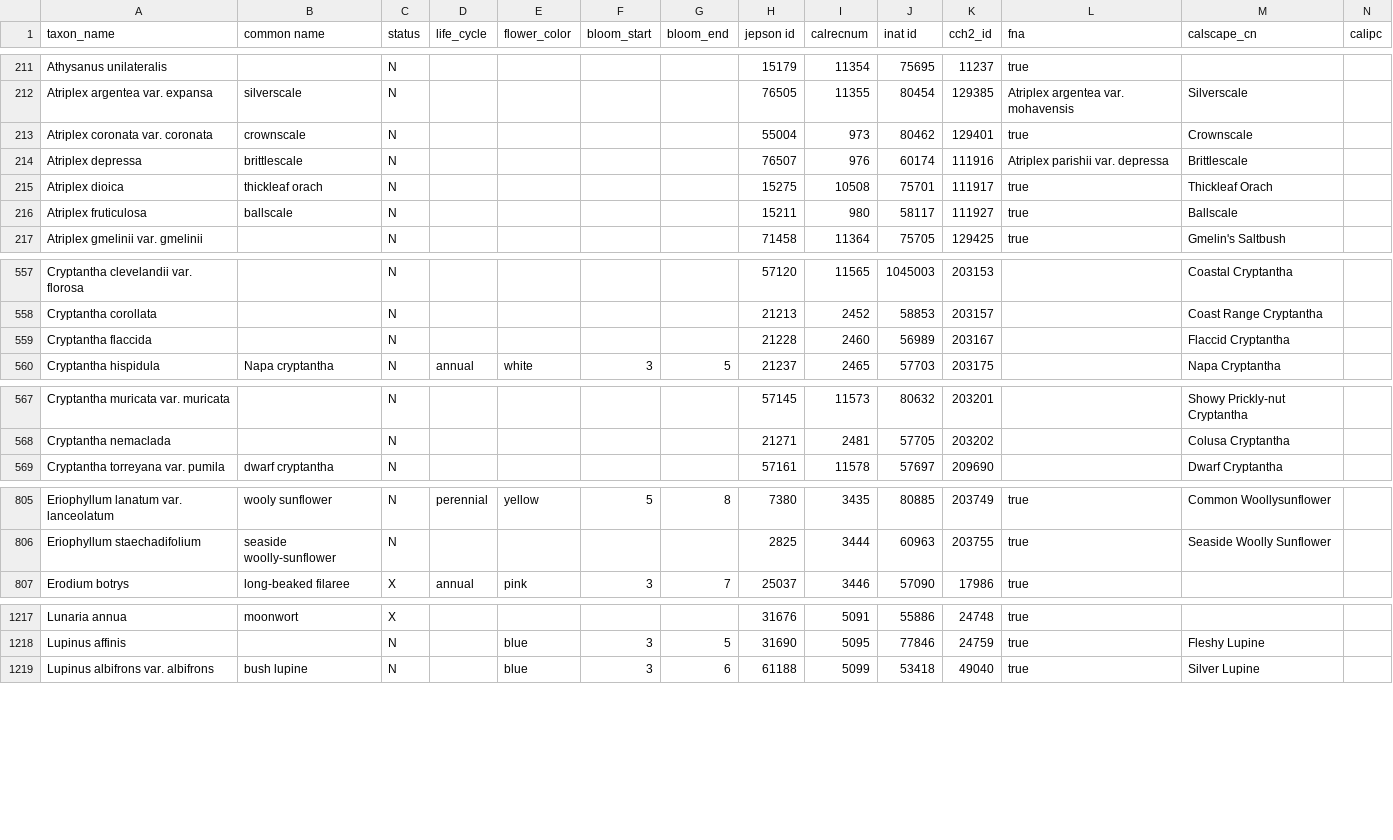
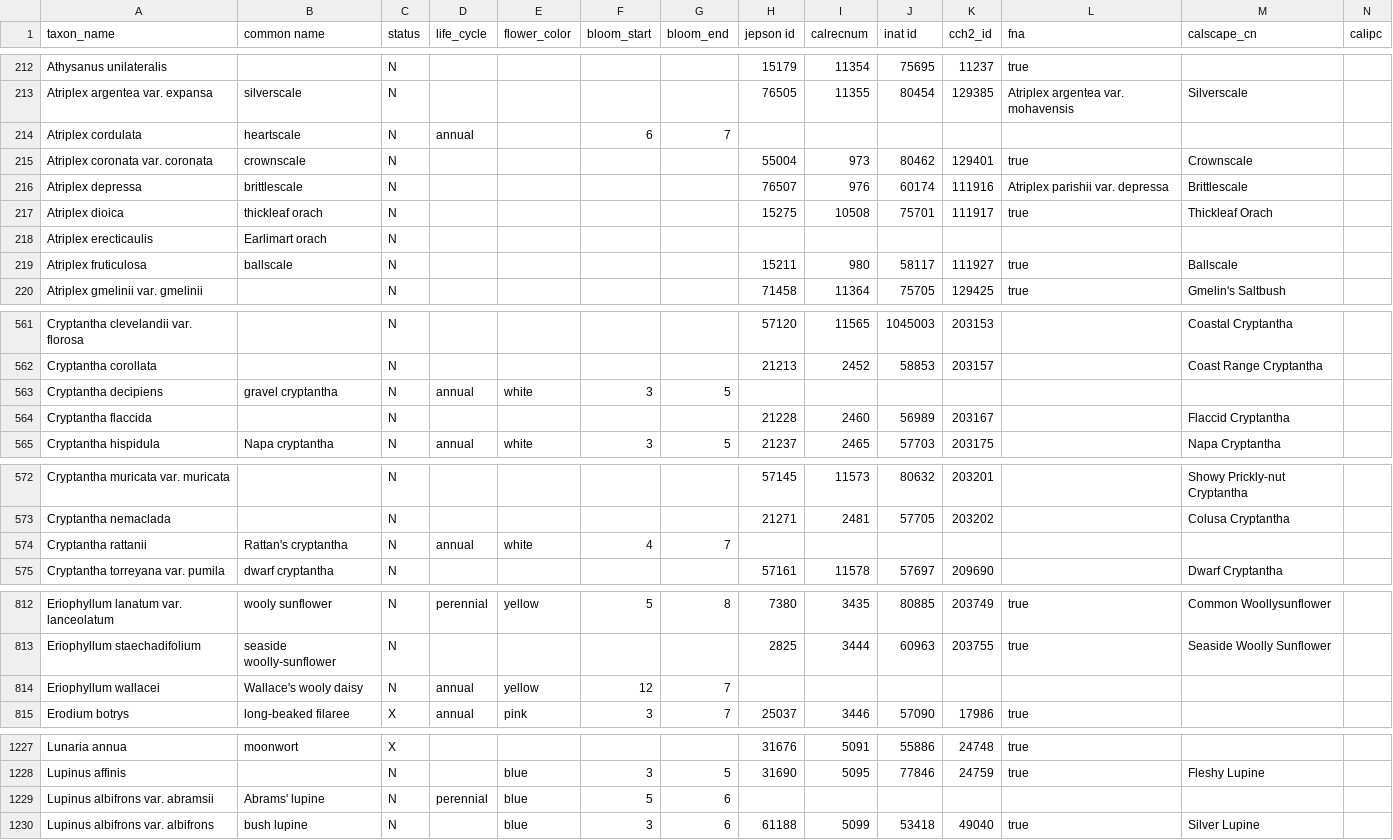
Before and after one commit to ca-plants/ca-plant-list, a CSV file: data/taxa.csv, drawn as a sheet; only a part is shown, gaps mark what is left out; rows hold the shown columns only; the diff covers the shown part only; the diff names each change by its address in the sheet, - before the commit and + after, or states it on an @@ line.

Commit message:
taxa updates

```diff
--- a/data/taxa.csv
+++ b/data/taxa.csv
+row 214: Atriplex cordulata | heartscale | N | annual |  | 6 | 7
+row 218: Atriplex erecticaulis | Earlimart orach | N
+row 563: Cryptantha decipiens | gravel cryptantha | N | annual | white | 3 | 5
+row 574: Cryptantha rattanii | Rattan's cryptantha | N | annual | white | 4 | 7
+row 814: Eriophyllum wallacei | Wallace's wooly daisy | N | annual | yellow | 12 | 7
+row 1229: Lupinus albifrons var. abramsii | Abrams' lupine | N | perennial | blue | 5 | 6
```
Also changed, not shown: 10 added rows elsewhere in this file.
